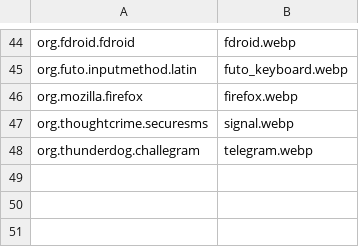
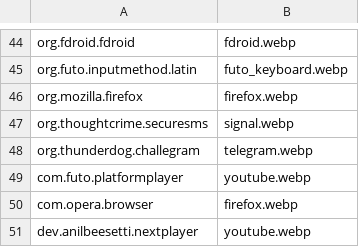
Before and after one commit to Shape-Machine/andsri-launcher-public, a TSV file: app/src/main/assets/icons/arcticons/mapping.tsv, drawn as a sheet; only a part is shown, gaps mark what is left out.

```diff
--- a/app/src/main/assets/icons/arcticons/mapping.tsv
+++ b/app/src/main/assets/icons/arcticons/mapping.tsv
@@ -48 +48,4 @@ org.thoughtcrime.securesms	signal.webp
 org.thunderdog.challegram	telegram.webp
+com.futo.platformplayer	youtube.webp
+com.opera.browser	firefox.webp
+dev.anilbeesetti.nextplayer	youtube.webp
```
Also changed, not shown: app/src/main/assets/icons/appstract/mapping.tsv, app/src/main/assets/icons/cuscon/mapping.tsv, 7 other files.
